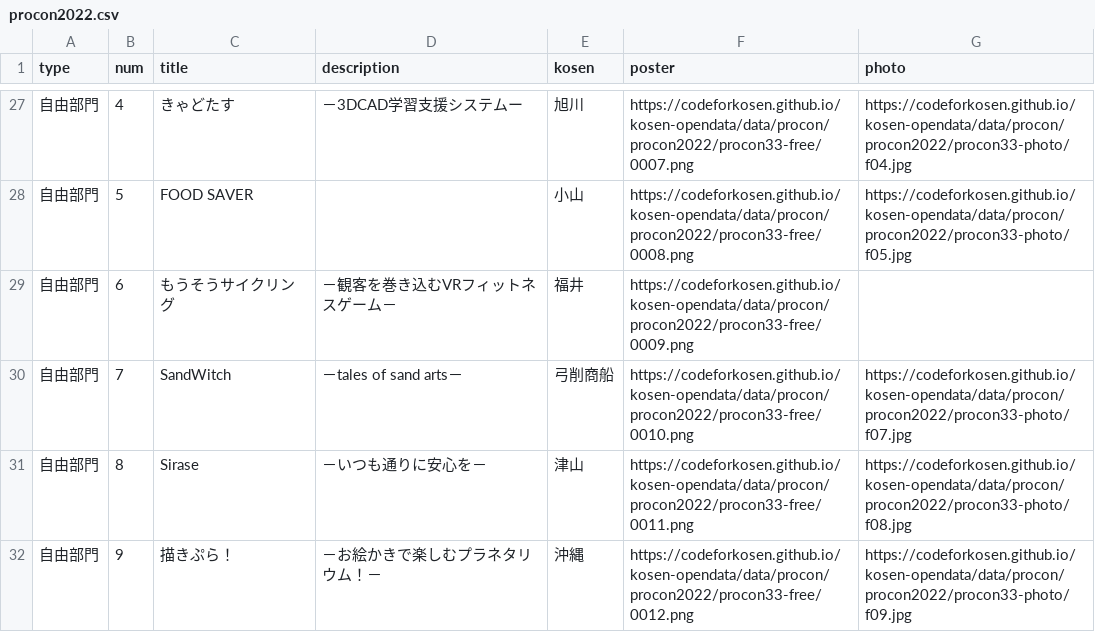
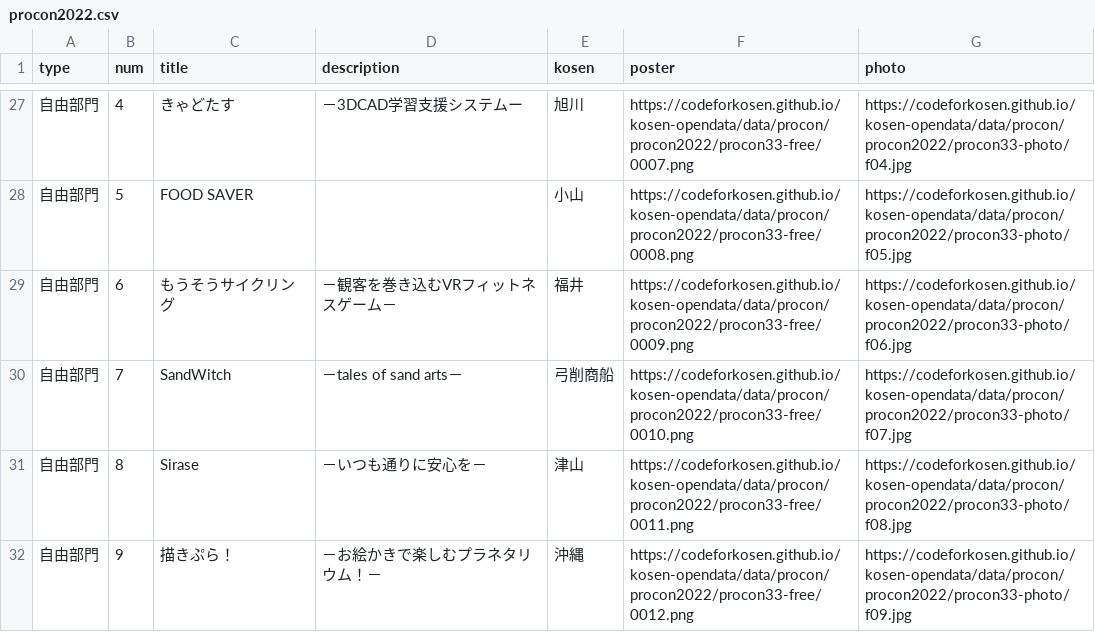
Before and after one commit to codeforkosen/kosen-opendata, a CSV file: data/procon/procon2022.csv, drawn as a sheet; only a part is shown, gaps mark what is left out.

Commit message:
add photo

```diff
--- a/data/procon/procon2022.csv
+++ b/data/procon/procon2022.csv
@@ -28,3 +28,3 @@
 自由部門,5,FOOD SAVER,,小山,https://codeforkosen.github.io/kosen-opendata/data/procon/procon2022/procon33-free/0008.png,https://codeforkosen.github.io/kosen-opendata/data/procon/procon2022/procon33-photo/f05.jpg
-自由部門,6,もうそうサイクリング,－観客を巻き込むVRフィットネスゲーム－,福井,https://codeforkosen.github.io/kosen-opendata/data/procon/procon2022/procon33-free/0009.png,
+自由部門,6,もうそうサイクリング,－観客を巻き込むVRフィットネスゲーム－,福井,https://codeforkosen.github.io/kosen-opendata/data/procon/procon2022/procon33-free/0009.png,https://codeforkosen.github.io/kosen-opendata/data/procon/procon2022/procon33-photo/f06.jpg
 自由部門,7,SandWitch,－tales of sand arts－,弓削商船,https://codeforkosen.github.io/kosen-opendata/data/procon/procon2022/procon33-free/0010.png,https://codeforkosen.github.io/kosen-opendata/data/procon/procon2022/procon33-photo/f07.jpg
```
Also changed, not shown: 13 other files.
